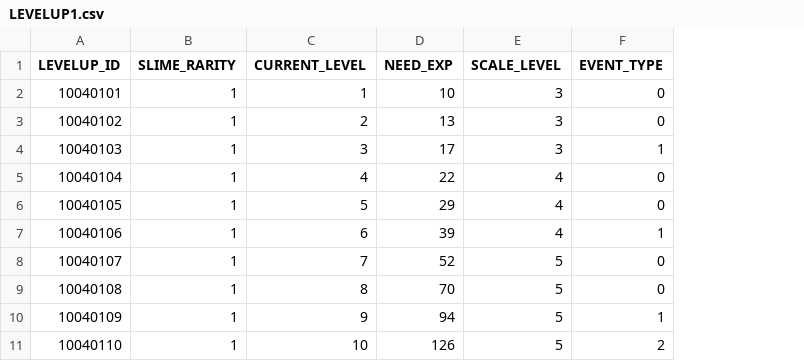
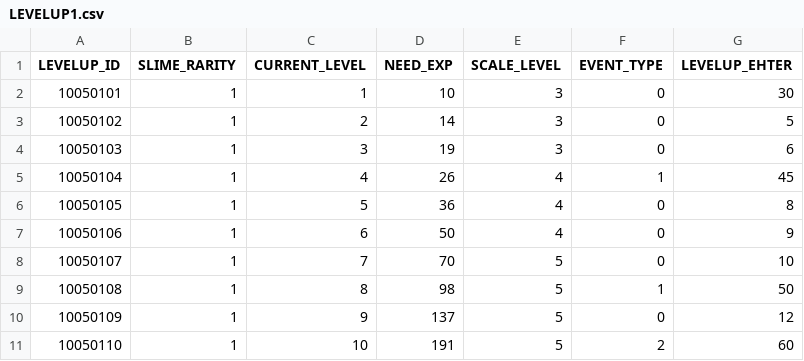
Before and after one commit to jaemoon23/Spontaneous_Slime, a CSV file: Assets/Resources/DataTable/LEVELUP1.csv, drawn as a sheet; the diff names each change by its address in the sheet, - before the commit and + after, or states it on an @@ line.

```diff
--- a/Assets/Resources/DataTable/LEVELUP1.csv
+++ b/Assets/Resources/DataTable/LEVELUP1.csv
+column G (LEVELUP_EHTER), rows 2-11: 30 | 5 | 6 | 45 | 8 | 9 | 10 | 50 | 12 | 60
-A2 (LEVELUP_ID): 10040101
+A2 (LEVELUP_ID): 10050101
-A3 (LEVELUP_ID): 10040102
+A3 (LEVELUP_ID): 10050102
-D3 (NEED_EXP): 13
+D3 (NEED_EXP): 14
-A4 (LEVELUP_ID): 10040103
+A4 (LEVELUP_ID): 10050103
-D4 (NEED_EXP): 17
+D4 (NEED_EXP): 19
-F4 (EVENT_TYPE): 1
+F4 (EVENT_TYPE): 0
-A5 (LEVELUP_ID): 10040104
+A5 (LEVELUP_ID): 10050104
-D5 (NEED_EXP): 22
+D5 (NEED_EXP): 26
-F5 (EVENT_TYPE): 0
+F5 (EVENT_TYPE): 1
-A6 (LEVELUP_ID): 10040105
+A6 (LEVELUP_ID): 10050105
-D6 (NEED_EXP): 29
+D6 (NEED_EXP): 36
-A7 (LEVELUP_ID): 10040106
+A7 (LEVELUP_ID): 10050106
-D7 (NEED_EXP): 39
+D7 (NEED_EXP): 50
-F7 (EVENT_TYPE): 1
+F7 (EVENT_TYPE): 0
-A8 (LEVELUP_ID): 10040107
+A8 (LEVELUP_ID): 10050107
-D8 (NEED_EXP): 52
+D8 (NEED_EXP): 70
-A9 (LEVELUP_ID): 10040108
+A9 (LEVELUP_ID): 10050108
-D9 (NEED_EXP): 70
+D9 (NEED_EXP): 98
-F9 (EVENT_TYPE): 0
+F9 (EVENT_TYPE): 1
-A10 (LEVELUP_ID): 10040109
+A10 (LEVELUP_ID): 10050109
-D10 (NEED_EXP): 94
+D10 (NEED_EXP): 137
-F10 (EVENT_TYPE): 1
+F10 (EVENT_TYPE): 0
-A11 (LEVELUP_ID): 10040110
+A11 (LEVELUP_ID): 10050110
-D11 (NEED_EXP): 126
+D11 (NEED_EXP): 191
```
Also changed, not shown: Assets/Resources/DataTable/LEVELUP2.csv, Assets/Resources/DataTable/LEVELUP3.csv, 24 other files.
